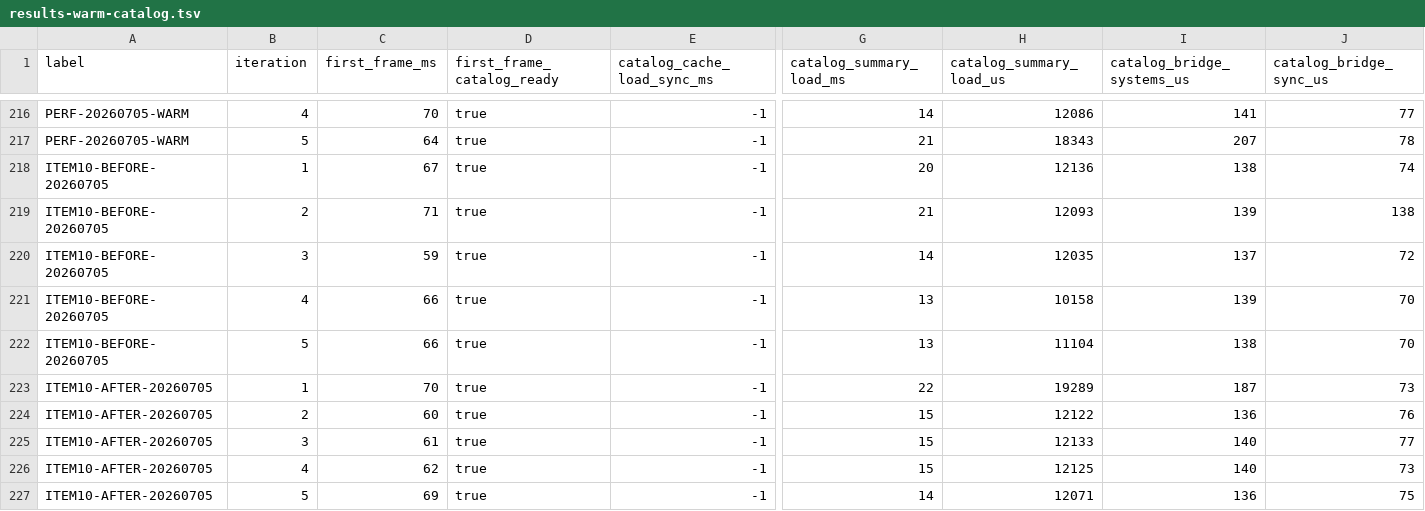
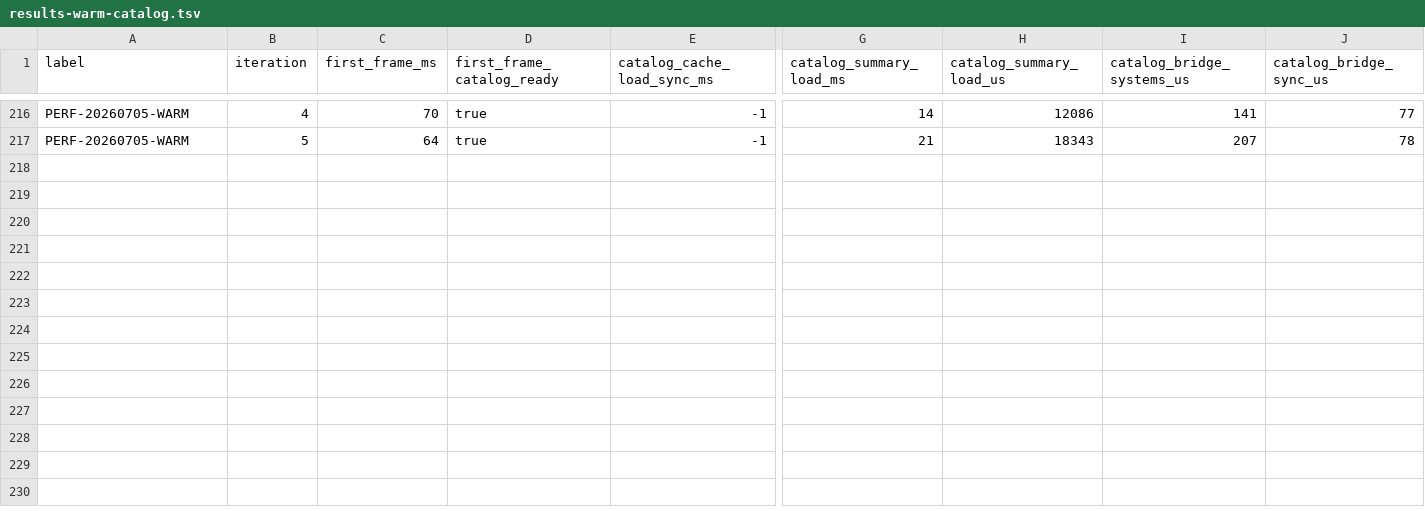
Before and after one commit to NigelBreslaw/MiSTer-MagiK, a TSV file: history/toolchain-bench/results-warm-catalog.tsv, drawn as a sheet; only a part is shown, gaps mark what is left out; rows hold the shown columns only; the diff names each change by its address in the sheet, - before the commit and + after, or states it on an @@ line.

Commit message:
Revert "Defer warm summary catalog hydration"
This reverts commit 950a9652af7fab88709ddcf83ac63629f660b71b.

```diff
--- a/history/toolchain-bench/results-warm-catalog.tsv
+++ b/history/toolchain-bench/results-warm-catalog.tsv
-row 218: ITEM10-BEFORE-20260705 | 1 | 67 | true | -1 | 20 | 12136 | 138 | 74
-row 219: ITEM10-BEFORE-20260705 | 2 | 71 | true | -1 | 21 | 12093 | 139 | 138
-row 220: ITEM10-BEFORE-20260705 | 3 | 59 | true | -1 | 14 | 12035 | 137 | 72
-row 221: ITEM10-BEFORE-20260705 | 4 | 66 | true | -1 | 13 | 10158 | 139 | 70
-row 222: ITEM10-BEFORE-20260705 | 5 | 66 | true | -1 | 13 | 11104 | 138 | 70
-row 223: ITEM10-AFTER-20260705 | 1 | 70 | true | -1 | 22 | 19289 | 187 | 73
-row 224: ITEM10-AFTER-20260705 | 2 | 60 | true | -1 | 15 | 12122 | 136 | 76
-row 225: ITEM10-AFTER-20260705 | 3 | 61 | true | -1 | 15 | 12133 | 140 | 77
-row 226: ITEM10-AFTER-20260705 | 4 | 62 | true | -1 | 15 | 12125 | 140 | 73
-row 227: ITEM10-AFTER-20260705 | 5 | 69 | true | -1 | 14 | 12071 | 136 | 75
```
Also changed, not shown: 1 other file.
